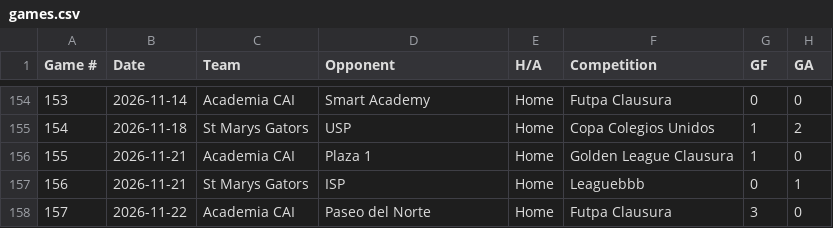
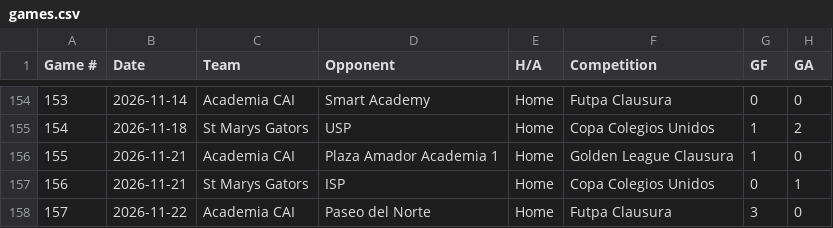
Before and after one commit to pepinllamas/match-data, a CSV file: games.csv, drawn as a sheet; only a part is shown, gaps mark what is left out; the diff names each change by its address in the sheet, - before the commit and + after, or states it on an @@ line.

Commit message:
Update games.csv

```diff
--- a/games.csv
+++ b/games.csv
-D156 (Opponent): Plaza 1
+D156 (Opponent): Plaza Amador Academia 1
-F157 (Competition): Leaguebbb
+F157 (Competition): Copa Colegios Unidos
```
